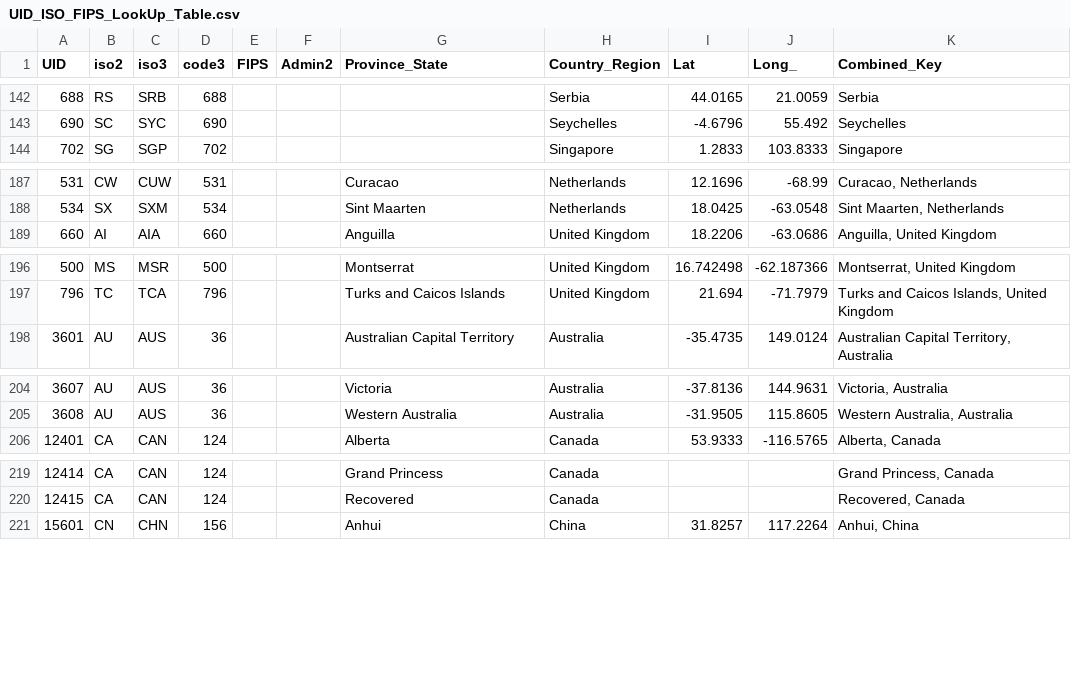
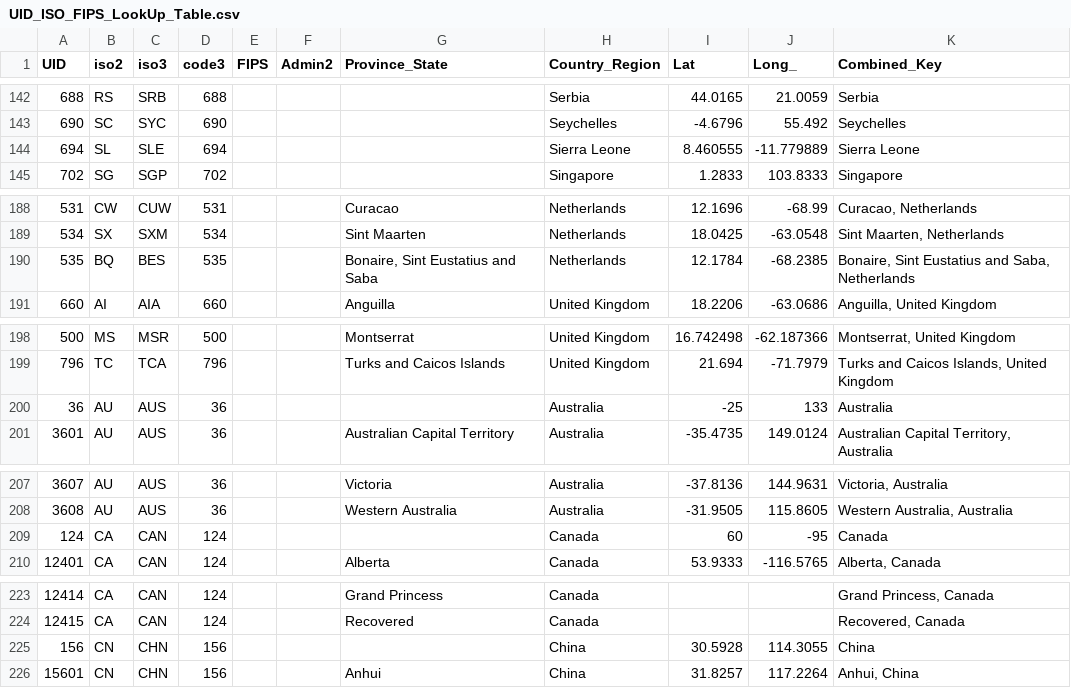
Before and after one commit to mikeRobbinsGIS/corona, a CSV file: johnHopRepo/COVID-19-master/COVID-19-master/csse_covid_19_data/UID_ISO_FIPS_LookUp_Table.csv, drawn as a sheet; only a part is shown, gaps mark what is left out; the diff covers the shown part only; the diff names each change by its address in the sheet, - before the commit and + after, or states it on an @@ line.

```diff
--- a/johnHopRepo/COVID-19-master/COVID-19-master/csse_covid_19_data/UID_ISO_FIPS_LookUp_Table.csv
+++ b/johnHopRepo/COVID-19-master/COVID-19-master/csse_covid_19_data/UID_ISO_FIPS_LookUp_Table.csv
+row 144: 694 | SL | SLE | 694 |  |  |  | Sierra Leone | 8.460555 | -11.779889 | Sierra Leone
+row 190: 535 | BQ | BES | 535 |  |  | Bonaire, Sint Eustatius and Saba | Netherlands | 12.1784 | -68.2385 | Bonaire, Sint Eustatius and Saba, Netherlands
+row 200: 36 | AU | AUS | 36 |  |  |  | Australia | -25 | 133 | Australia
+row 209: 124 | CA | CAN | 124 |  |  |  | Canada | 60 | -95 | Canada
+row 225: 156 | CN | CHN | 156 |  |  |  | China | 30.5928 | 114.3055 | China
```
Also changed, not shown: 1 added row and 2 edited cells elsewhere in this file, johnHopRepo/COVID-19-master/COVID-19-master/csse_covid_19_data/csse_covid_19_time_series/time_series_covid19_confirmed_global.csv, johnHopRepo/COVID-19-master/COVID-19-master/csse_covid_19_data/csse_covid_19_time_series/time_series_covid19_deaths_global.csv, 8 other files.
